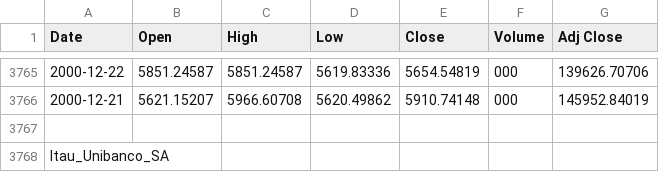
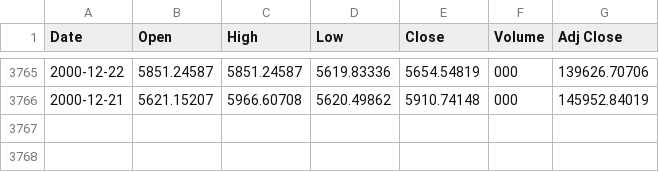
Before and after one commit to HelderGualberto/PI-VII, a CSV file: Series/Itau_Unibanco_SA.csv, drawn as a sheet; only a part is shown, gaps mark what is left out; the diff names each change by its address in the sheet, - before the commit and + after, or states it on an @@ line.

Commit message:
series

```diff
--- a/Series/Itau_Unibanco_SA.csv
+++ b/Series/Itau_Unibanco_SA.csv
-row 3767: (empty)
-row 3768: Itau_Unibanco_SA
```
Also changed, not shown: Series/IBOVESPA.csv, Series/Lojas_Americanas.csv, 3 other files.
